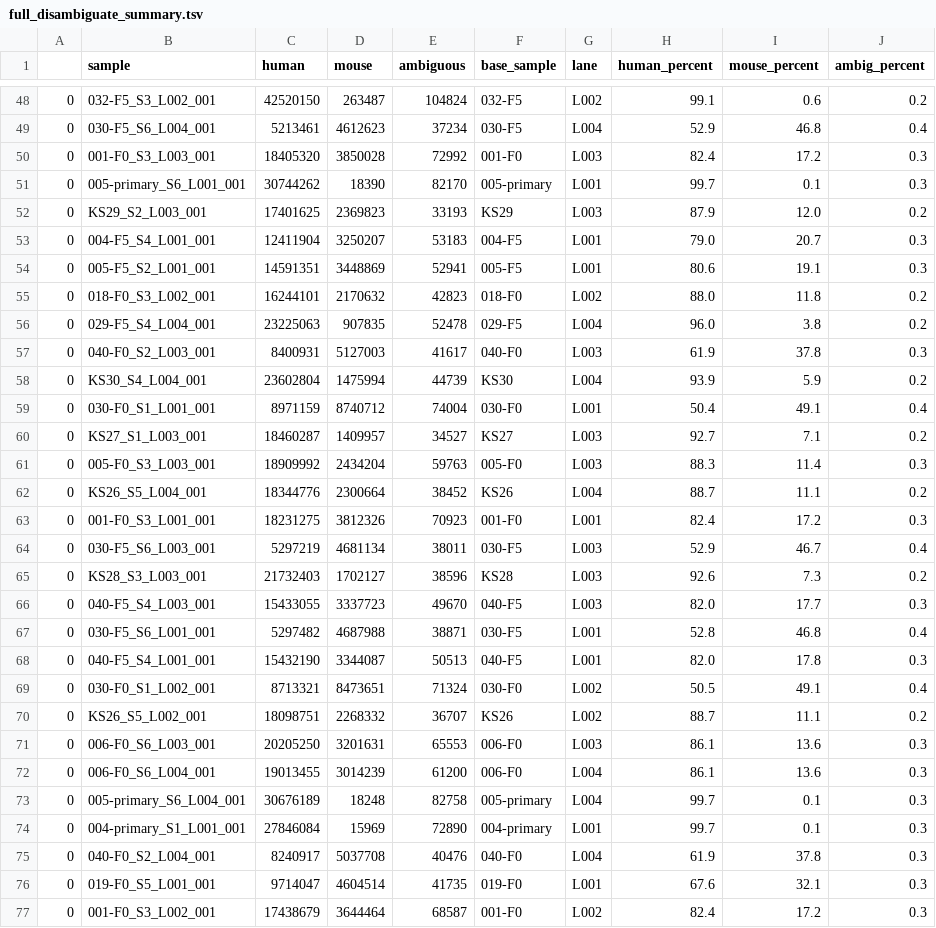
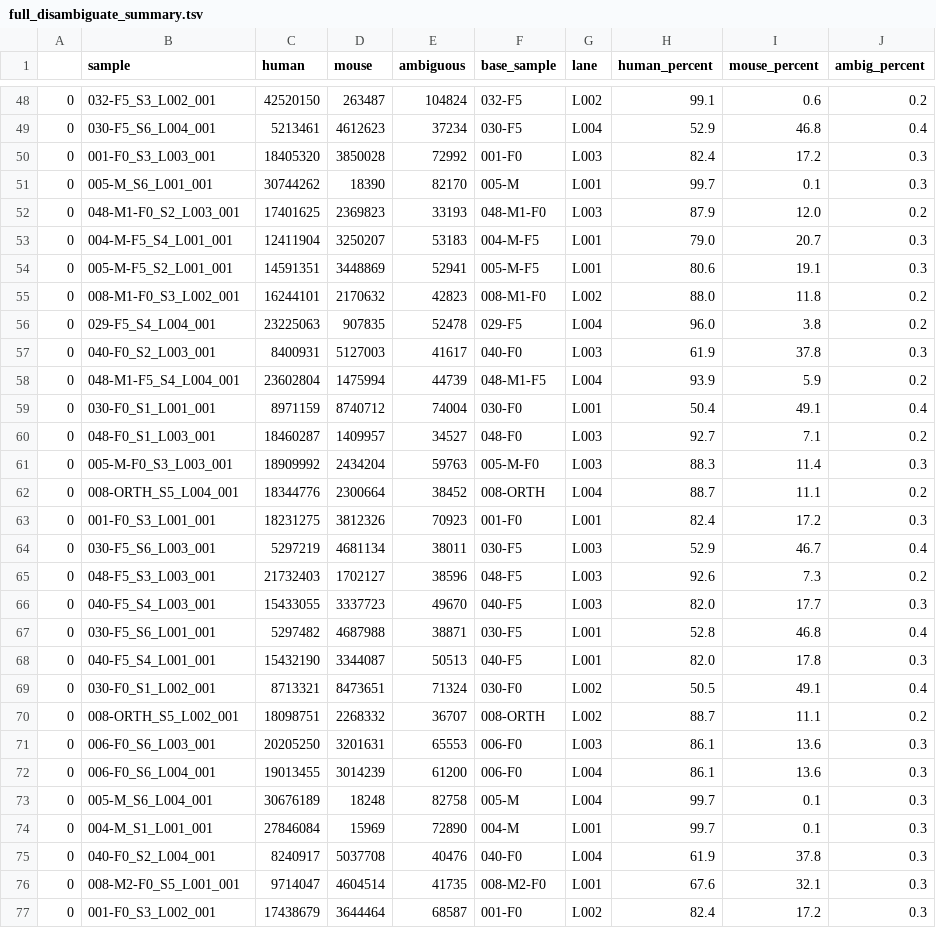
Before and after one commit to greenelab/pdx_exomeseq, a TSV file: results/full_disambiguate_summary.tsv, drawn as a sheet; only a part is shown, gaps mark what is left out; the diff covers the shown part only.

Commit message:
Update disambiguate plot (#58)
* reorder script numbering

* rename disambiguate summary

* update sample id in disambiguate summary

* update full disambiguate summary

* update disambiguate results pdf

```diff
--- a/results/full_disambiguate_summary.tsv
+++ b/results/full_disambiguate_summary.tsv
@@ -50,17 +50,17 @@
 0	001-F0_S3_L003_001	18405320	3850028	72992	001-F0	L003	82.4	17.2	0.3
-0	005-primary_S6_L001_001	30744262	18390	82170	005-primary	L001	99.7	0.1	0.3
-0	KS29_S2_L003_001	17401625	2369823	33193	KS29	L003	87.9	12.0	0.2
-0	004-F5_S4_L001_001	12411904	3250207	53183	004-F5	L001	79.0	20.7	0.3
-0	005-F5_S2_L001_001	14591351	3448869	52941	005-F5	L001	80.6	19.1	0.3
-0	018-F0_S3_L002_001	16244101	2170632	42823	018-F0	L002	88.0	11.8	0.2
+0	005-M_S6_L001_001	30744262	18390	82170	005-M	L001	99.7	0.1	0.3
+0	048-M1-F0_S2_L003_001	17401625	2369823	33193	048-M1-F0	L003	87.9	12.0	0.2
+0	004-M-F5_S4_L001_001	12411904	3250207	53183	004-M-F5	L001	79.0	20.7	0.3
+0	005-M-F5_S2_L001_001	14591351	3448869	52941	005-M-F5	L001	80.6	19.1	0.3
+0	008-M1-F0_S3_L002_001	16244101	2170632	42823	008-M1-F0	L002	88.0	11.8	0.2
 0	029-F5_S4_L004_001	23225063	907835	52478	029-F5	L004	96.0	3.8	0.2
 0	040-F0_S2_L003_001	8400931	5127003	41617	040-F0	L003	61.9	37.8	0.3
-0	KS30_S4_L004_001	23602804	1475994	44739	KS30	L004	93.9	5.9	0.2
+0	048-M1-F5_S4_L004_001	23602804	1475994	44739	048-M1-F5	L004	93.9	5.9	0.2
 0	030-F0_S1_L001_001	8971159	8740712	74004	030-F0	L001	50.4	49.1	0.4
-0	KS27_S1_L003_001	18460287	1409957	34527	KS27	L003	92.7	7.1	0.2
-0	005-F0_S3_L003_001	18909992	2434204	59763	005-F0	L003	88.3	11.4	0.3
-0	KS26_S5_L004_001	18344776	2300664	38452	KS26	L004	88.7	11.1	0.2
+0	048-F0_S1_L003_001	18460287	1409957	34527	048-F0	L003	92.7	7.1	0.2
+0	005-M-F0_S3_L003_001	18909992	2434204	59763	005-M-F0	L003	88.3	11.4	0.3
+0	008-ORTH_S5_L004_001	18344776	2300664	38452	008-ORTH	L004	88.7	11.1	0.2
 0	001-F0_S3_L001_001	18231275	3812326	70923	001-F0	L001	82.4	17.2	0.3
 0	030-F5_S6_L003_001	5297219	4681134	38011	030-F5	L003	52.9	46.7	0.4
-0	KS28_S3_L003_001	21732403	1702127	38596	KS28	L003	92.6	7.3	0.2
+0	048-F5_S3_L003_001	21732403	1702127	38596	048-F5	L003	92.6	7.3	0.2
 0	040-F5_S4_L003_001	15433055	3337723	49670	040-F5	L003	82.0	17.7	0.3
@@ -69,9 +69,9 @@
 0	030-F0_S1_L002_001	8713321	8473651	71324	030-F0	L002	50.5	49.1	0.4
-0	KS26_S5_L002_001	18098751	2268332	36707	KS26	L002	88.7	11.1	0.2
+0	008-ORTH_S5_L002_001	18098751	2268332	36707	008-ORTH	L002	88.7	11.1	0.2
 0	006-F0_S6_L003_001	20205250	3201631	65553	006-F0	L003	86.1	13.6	0.3
 0	006-F0_S6_L004_001	19013455	3014239	61200	006-F0	L004	86.1	13.6	0.3
-0	005-primary_S6_L004_001	30676189	18248	82758	005-primary	L004	99.7	0.1	0.3
-0	004-primary_S1_L001_001	27846084	15969	72890	004-primary	L001	99.7	0.1	0.3
+0	005-M_S6_L004_001	30676189	18248	82758	005-M	L004	99.7	0.1	0.3
+0	004-M_S1_L001_001	27846084	15969	72890	004-M	L001	99.7	0.1	0.3
 0	040-F0_S2_L004_001	8240917	5037708	40476	040-F0	L004	61.9	37.8	0.3
-0	019-F0_S5_L001_001	9714047	4604514	41735	019-F0	L001	67.6	32.1	0.3
+0	008-M2-F0_S5_L001_001	9714047	4604514	41735	008-M2-F0	L001	67.6	32.1	0.3
 0	001-F0_S3_L002_001	17438679	3644464	68587	001-F0	L002	82.4	17.2	0.3
```
Also changed, not shown: 100 edited cells elsewhere in this file, 8 other files.
